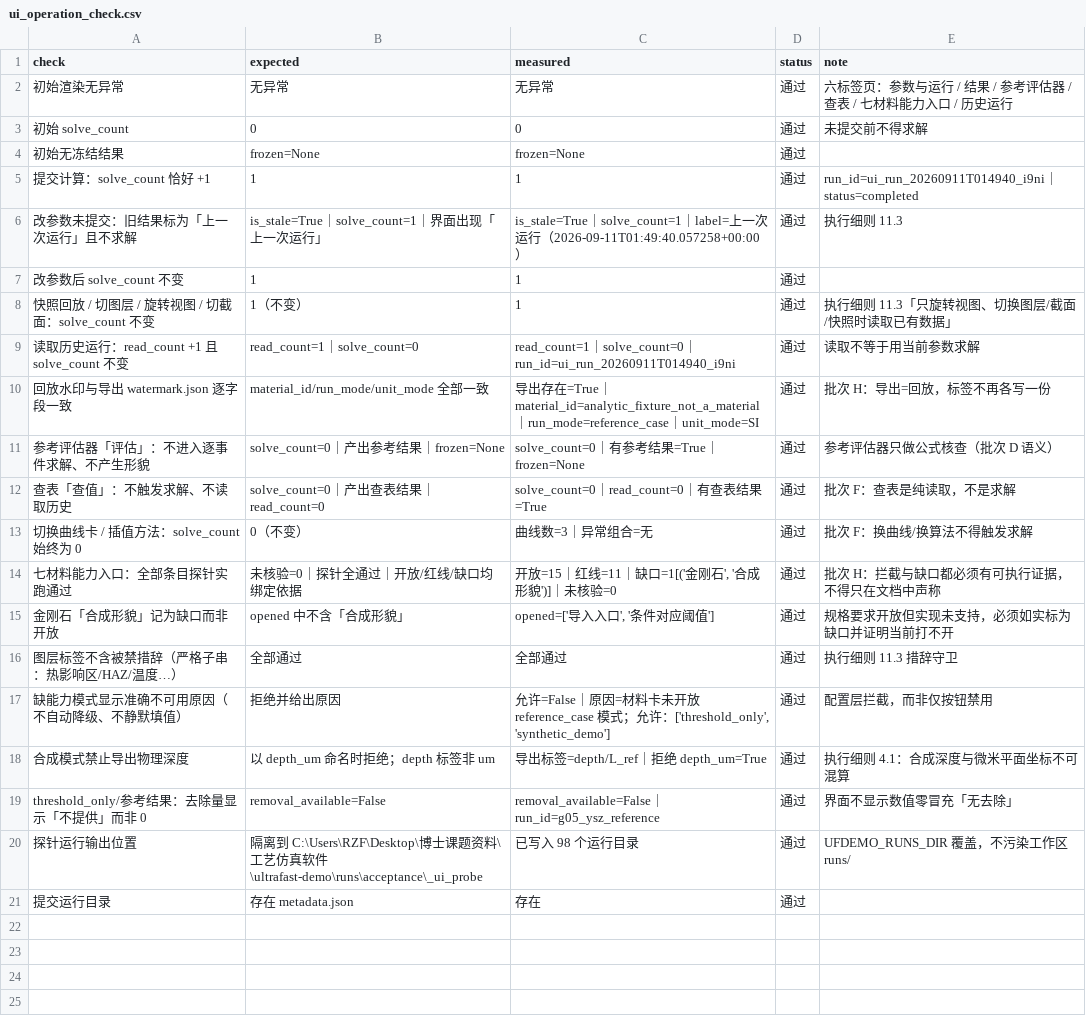
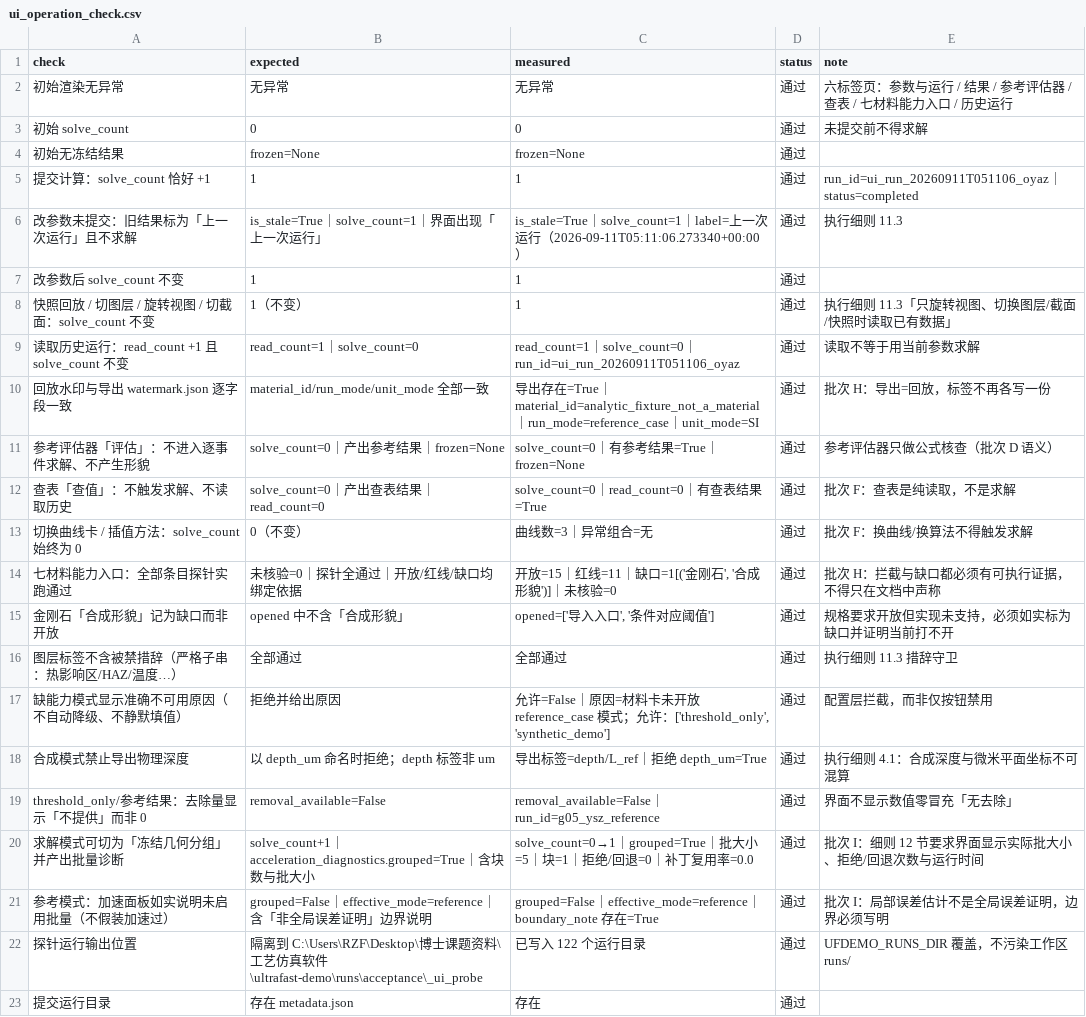
Before and after one commit to milumilelu/ultrafast-laser-demo, a CSV file: docs/reports/ui_operation_check.csv, drawn as a sheet.

```diff
--- a/docs/reports/ui_operation_check.csv
+++ b/docs/reports/ui_operation_check.csv
@@ -4,7 +4,7 @@
 初始无冻结结果,frozen=None,frozen=None,通过,
-提交计算：solve_count 恰好 +1,1,1,通过,run_id=ui_run_20260911T014940_i9ni｜status=completed
-改参数未提交：旧结果标为「上一次运行」且不求解,is_stale=True｜solve_count=1｜界面出现「上一次运行」,is_stale=True｜solve_count=1｜label=上一次运行（2026-09-11T01:49:40.057258+00:00）,通过,执行细则 11.3
+提交计算：solve_count 恰好 +1,1,1,通过,run_id=ui_run_20260911T051106_oyaz｜status=completed
+改参数未提交：旧结果标为「上一次运行」且不求解,is_stale=True｜solve_count=1｜界面出现「上一次运行」,is_stale=True｜solve_count=1｜label=上一次运行（2026-09-11T05:11:06.273340+00:00）,通过,执行细则 11.3
 改参数后 solve_count 不变,1,1,通过,
 快照回放 / 切图层 / 旋转视图 / 切截面：solve_count 不变,1（不变）,1,通过,执行细则 11.3「只旋转视图、切换图层/截面/快照时读取已有数据」
-读取历史运行：read_count +1 且 solve_count 不变,read_count=1｜solve_count=0,read_count=1｜solve_count=0｜run_id=ui_run_20260911T014940_i9ni,通过,读取不等于用当前参数求解
+读取历史运行：read_count +1 且 solve_count 不变,read_count=1｜solve_count=0,read_count=1｜solve_count=0｜run_id=ui_run_20260911T051106_oyaz,通过,读取不等于用当前参数求解
 回放水印与导出 watermark.json 逐字段一致,material_id/run_mode/unit_mode 全部一致,导出存在=True｜material_id=analytic_fixture_not_a_material｜run_mode=reference_case｜unit_mode=SI,通过,批次 H：导出=回放，标签不再各写一份
@@ -19,3 +19,5 @@
 threshold_only/参考结果：去除量显示「不提供」而非 0,removal_available=False,removal_available=False｜run_id=g05_ysz_reference,通过,界面不显示数值零冒充「无去除」
-探针运行输出位置,隔离到 C:\Users\RZF\Desktop\博士课题资料\工艺仿真软件\ultrafast-demo\runs\acceptance\_ui_probe,已写入 98 个运行目录,通过,UFDEMO_RUNS_DIR 覆盖，不污染工作区 runs/
+求解模式可切为「冻结几何分组」并产出批量诊断,solve_count+1｜acceleration_diagnostics.grouped=True｜含块数与批大小,solve_count=0→1｜grouped=True｜批大小=5｜块=1｜拒绝/回退=0｜补丁复用率=0.0,通过,批次 I：细则 12 节要求界面显示实际批大小、拒绝/回退次数与运行时间
+参考模式：加速面板如实说明未启用批量（不假装加速过）,grouped=False｜effective_mode=reference｜含「非全局误差证明」边界说明,grouped=False｜effective_mode=reference｜boundary_note 存在=True,通过,批次 I：局部误差估计不是全局误差证明，边界必须写明
+探针运行输出位置,隔离到 C:\Users\RZF\Desktop\博士课题资料\工艺仿真软件\ultrafast-demo\runs\acceptance\_ui_probe,已写入 122 个运行目录,通过,UFDEMO_RUNS_DIR 覆盖，不污染工作区 runs/
 提交运行目录,存在 metadata.json,存在,通过,
```
Also changed, not shown: docs/reports/acceptance_g01_g05.csv, 38 other files.
